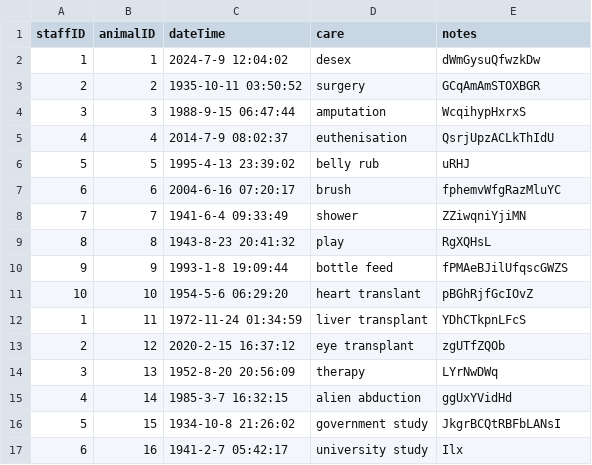
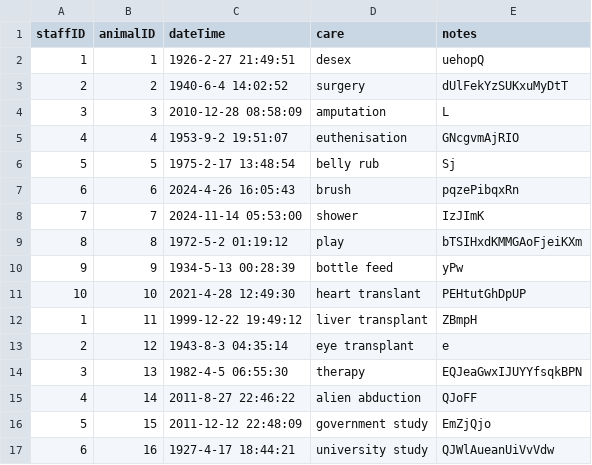
Before and after one commit to dolftenhave/milestone2_compx323, a CSV file: gen/small/Care.csv, drawn as a sheet; only a part is shown; the diff covers the shown part only.

```diff
--- a/gen/small/Care.csv
+++ b/gen/small/Care.csv
@@ -1,17 +1,17 @@
 staffID,animalID,dateTime,care,notes
-1,1,2024-7-9 12:04:02,desex,dWmGysuQfwzkDw
-2,2,1935-10-11 03:50:52,surgery,GCqAmAmSTOXBGR
-3,3,1988-9-15 06:47:44,amputation,WcqihypHxrxS
-4,4,2014-7-9 08:02:37,euthenisation,QsrjUpzACLkThIdU
-5,5,1995-4-13 23:39:02,belly rub,uRHJ
-6,6,2004-6-16 07:20:17,brush,fphemvWfgRazMluYC
-7,7,1941-6-4 09:33:49,shower,ZZiwqniYjiMN
-8,8,1943-8-23 20:41:32,play,RgXQHsL
-9,9,1993-1-8 19:09:44,bottle feed,fPMAeBJilUfqscGWZS
-10,10,1954-5-6 06:29:20,heart translant,pBGhRjfGcIOvZ
-1,11,1972-11-24 01:34:59,liver transplant,YDhCTkpnLFcS
-2,12,2020-2-15 16:37:12,eye transplant,zgUTfZQOb
-3,13,1952-8-20 20:56:09,therapy,LYrNwDWq
-4,14,1985-3-7 16:32:15,alien abduction,ggUxYVidHd
-5,15,1934-10-8 21:26:02,government study,JkgrBCQtRBFbLANsI
-6,16,1941-2-7 05:42:17,university study,Ilx
+1,1,1926-2-27 21:49:51,desex,uehopQ
+2,2,1940-6-4 14:02:52,surgery,dUlFekYzSUKxuMyDtT
+3,3,2010-12-28 08:58:09,amputation,L
+4,4,1953-9-2 19:51:07,euthenisation,GNcgvmAjRIO
+5,5,1975-2-17 13:48:54,belly rub,Sj
+6,6,2024-4-26 16:05:43,brush,pqzePibqxRn
+7,7,2024-11-14 05:53:00,shower,IzJImK
+8,8,1972-5-2 01:19:12,play,bTSIHxdKMMGAoFjeiKXm
+9,9,1934-5-13 00:28:39,bottle feed,yPw
+10,10,2021-4-28 12:49:30,heart translant,PEHtutGhDpUP
+1,11,1999-12-22 19:49:12,liver transplant,ZBmpH
+2,12,1943-8-3 04:35:14,eye transplant,e
+3,13,1982-4-5 06:55:30,therapy,EQJeaGwxIJUYYfsqkBPN
+4,14,2011-8-27 22:46:22,alien abduction,QJoFF
+5,15,2011-12-12 22:48:09,government study,EmZjQjo
+6,16,1927-4-17 18:44:21,university study,QJWlAueanUiVvVdw
```
Also changed, not shown: 68 edited cells elsewhere in this file, gen/large/Zone.csv, gen/small/Enclosure.csv, 11 other files.
